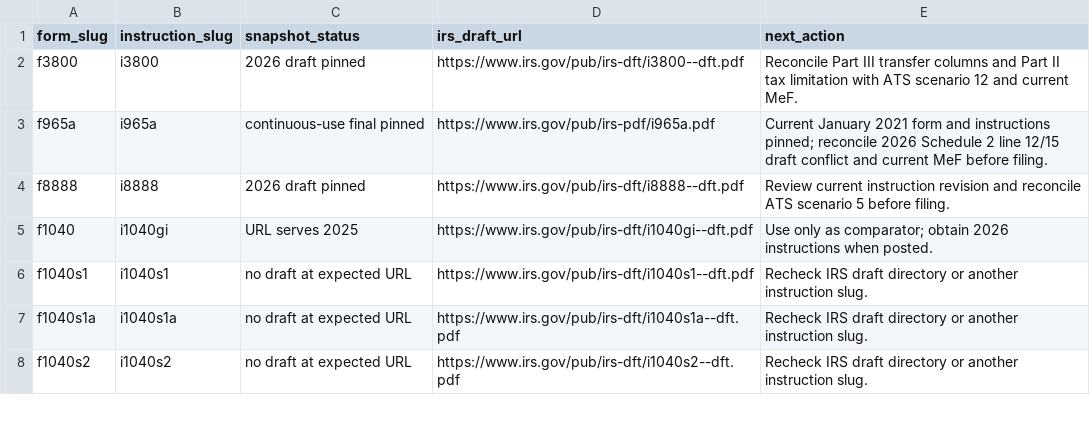
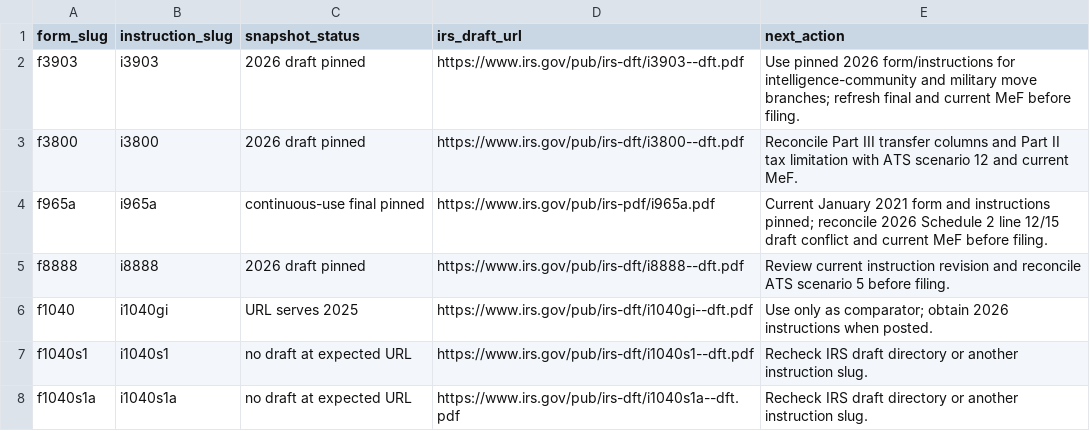
Before and after one commit to filedcom/opentax, a CSV file: docs/ty2026/instruction-coverage.csv, drawn as a sheet; only a part is shown; the shorter side is filled out with more unchanged rows.

```diff
--- a/docs/ty2026/instruction-coverage.csv
+++ b/docs/ty2026/instruction-coverage.csv
@@ -1,2 +1,3 @@
 form_slug,instruction_slug,snapshot_status,irs_draft_url,next_action
+f3903,i3903,2026 draft pinned,https://www.irs.gov/pub/irs-dft/i3903--dft.pdf,Use pinned 2026 form/instructions for intelligence-community and military move branches; refresh final and current MeF before filing.
 f3800,i3800,2026 draft pinned,https://www.irs.gov/pub/irs-dft/i3800--dft.pdf,Reconcile Part III transfer columns and Part II tax limitation with ATS scenario 12 and current MeF.
```
Also changed, not shown: docs/ty2026/node-coverage.csv, 14 other files.
